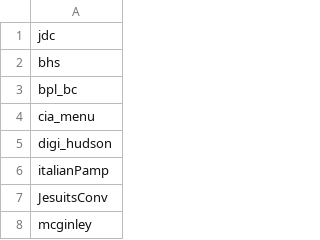
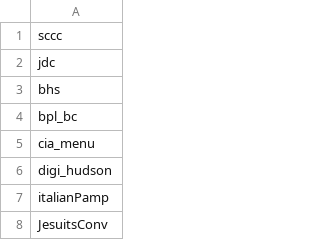
Before and after one commit to ESDNhub/ESDNDocs, a CSV file: sets-for-DPLA-harvesting/current_sets.csv, drawn as a sheet; only a part is shown; the shorter side is filled out with more unchanged rows; the diff names each change by its address in the sheet, - before the commit and + after, or states it on an @@ line.

Commit message:
Add Schenectady County Community College set spec

```diff
--- a/sets-for-DPLA-harvesting/current_sets.csv
+++ b/sets-for-DPLA-harvesting/current_sets.csv
+row 1: sccc
```
